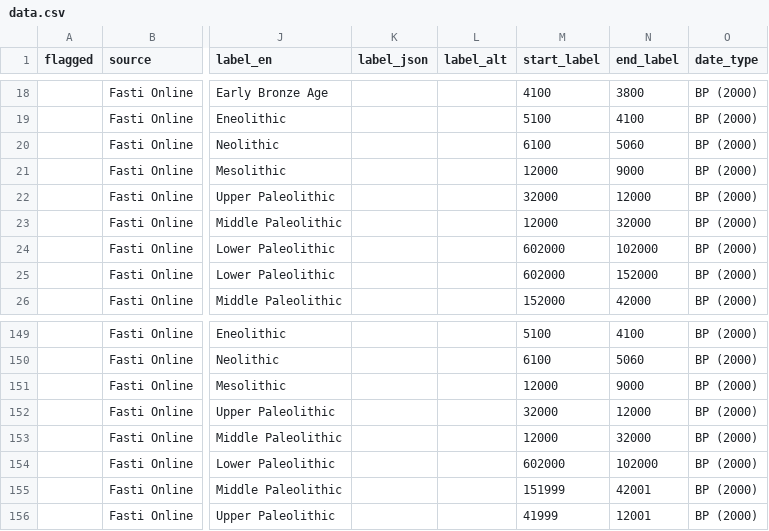
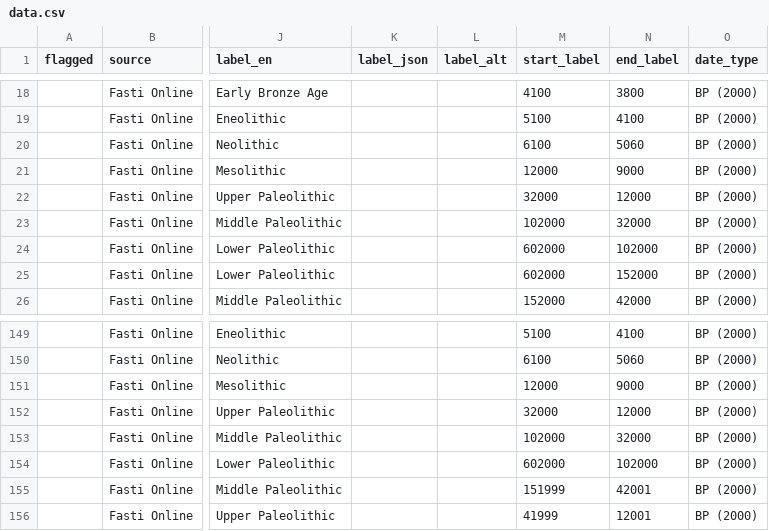
Before and after one commit to periodo/periodo-data-history, a CSV file: data.csv, drawn as a sheet; only a part is shown, gaps mark what is left out; the diff names each change by its address in the sheet, - before the commit and + after, or states it on an @@ line.

Commit message:
revision from 2014-11-30T18:40:00.059Z

```diff
--- a/data.csv
+++ b/data.csv
-M23 (start_label): 12000
+M23 (start_label): 102000
-M153 (start_label): 12000
+M153 (start_label): 102000
```
